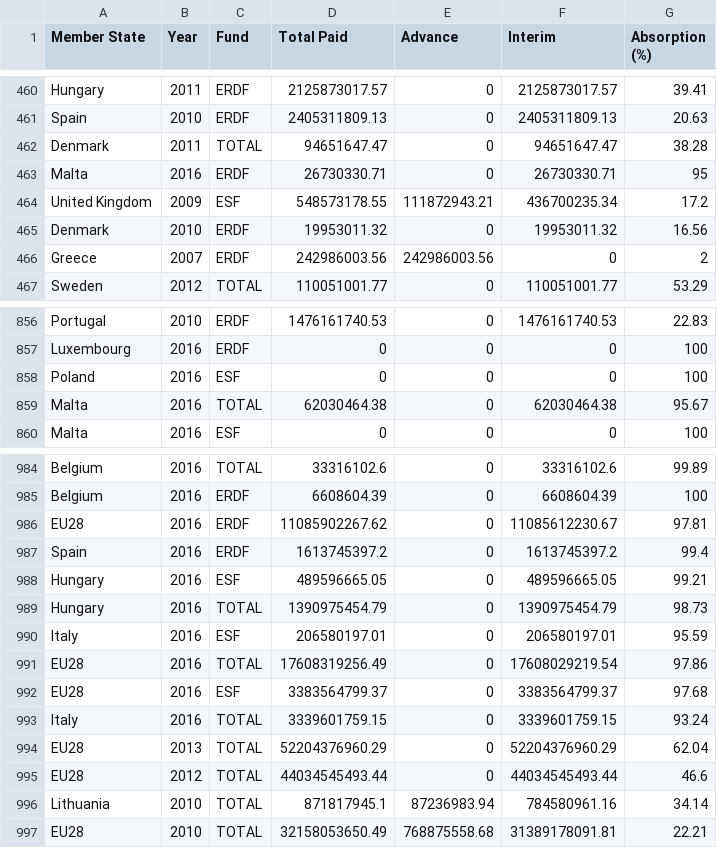
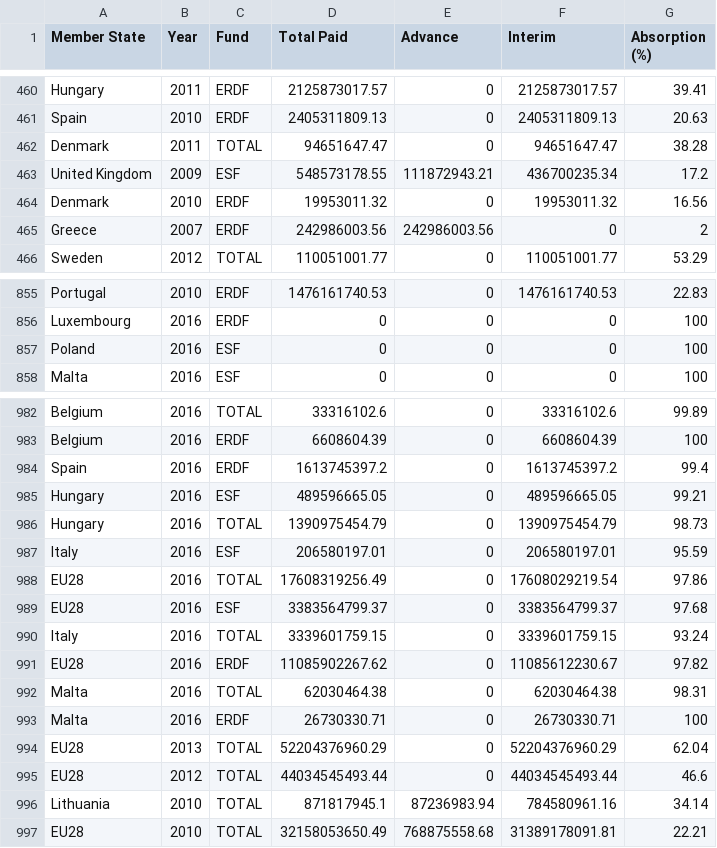
Before and after one commit to FabRaf/ProgettoEsame, a CSV file: ProgettoEsame/dataset.csv, drawn as a sheet; only a part is shown, gaps mark what is left out; removed rows and columns are numbered as before the commit, all else as after; the diff names each change by its address in the sheet, - before the commit and + after, or states it on an @@ line.

```diff
--- a/ProgettoEsame/dataset.csv
+++ b/ProgettoEsame/dataset.csv
-row 463: Malta | 2016 | ERDF | 26730330.71 | 0 | 26730330.71 | 95
-row 859: Malta | 2016 | TOTAL | 62030464.38 | 0 | 62030464.38 | 95.67
-row 986: EU28 | 2016 | ERDF | 11085902267.62 | 0 | 11085612230.67 | 97.81
+row 991: EU28 | 2016 | ERDF | 11085902267.62 | 0 | 11085612230.67 | 97.82
+row 992: Malta | 2016 | TOTAL | 62030464.38 | 0 | 62030464.38 | 98.31
+row 993: Malta | 2016 | ERDF | 26730330.71 | 0 | 26730330.71 | 100
```
Also changed, not shown: 51 other files.
